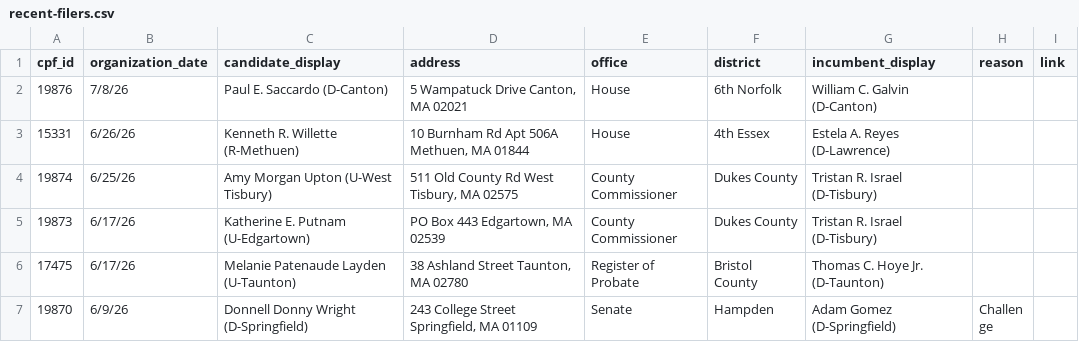
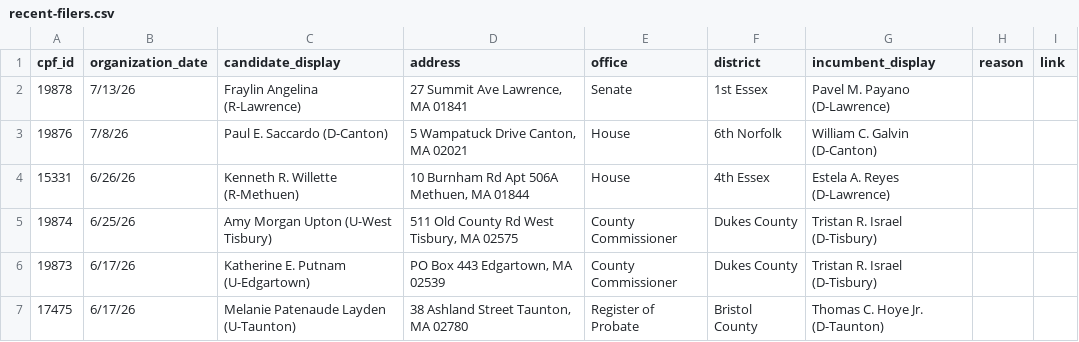
Before and after one commit to bwbensonjr/ocpf-analysis, a CSV file: data/recent-filers.csv, drawn as a sheet; only a part is shown; the shorter side is filled out with more unchanged rows; the diff names each change by its address in the sheet, - before the commit and + after, or states it on an @@ line.

```diff
--- a/data/recent-filers.csv
+++ b/data/recent-filers.csv
+row 2: 19878 | 7/13/26 | Fraylin Angelina (R-Lawrence) | 27 Summit Ave Lawrence, MA 01841 | Senate | 1st Essex | Pavel M. Payano (D-Lawrence)
```
Also changed, not shown: 1 other file.
